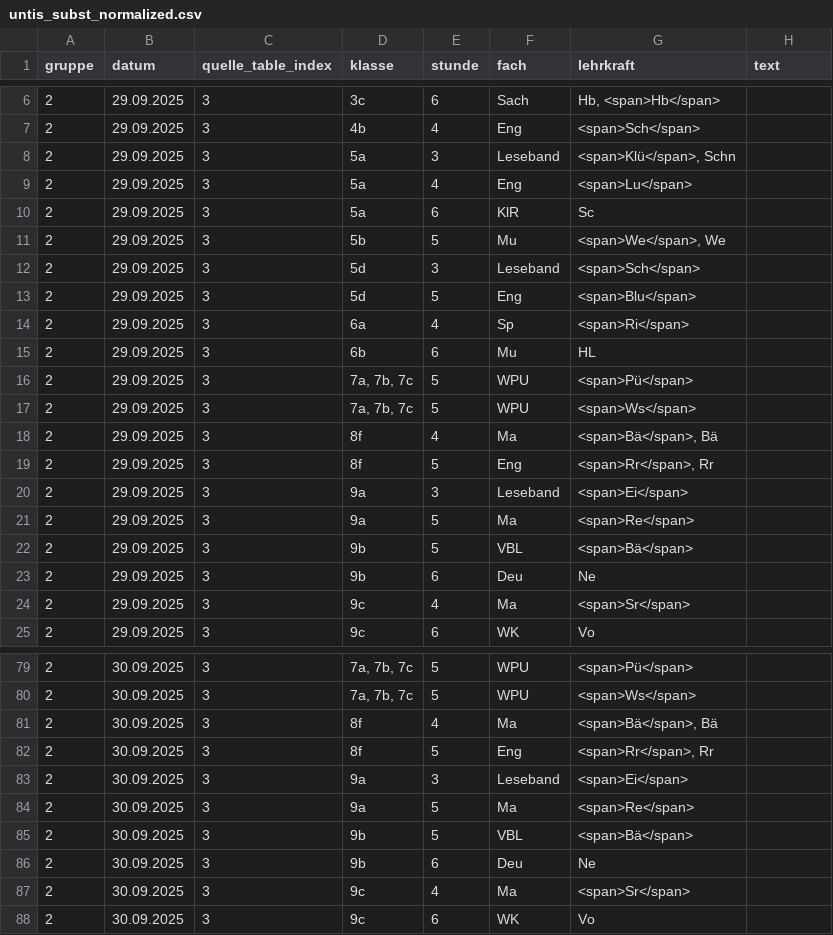
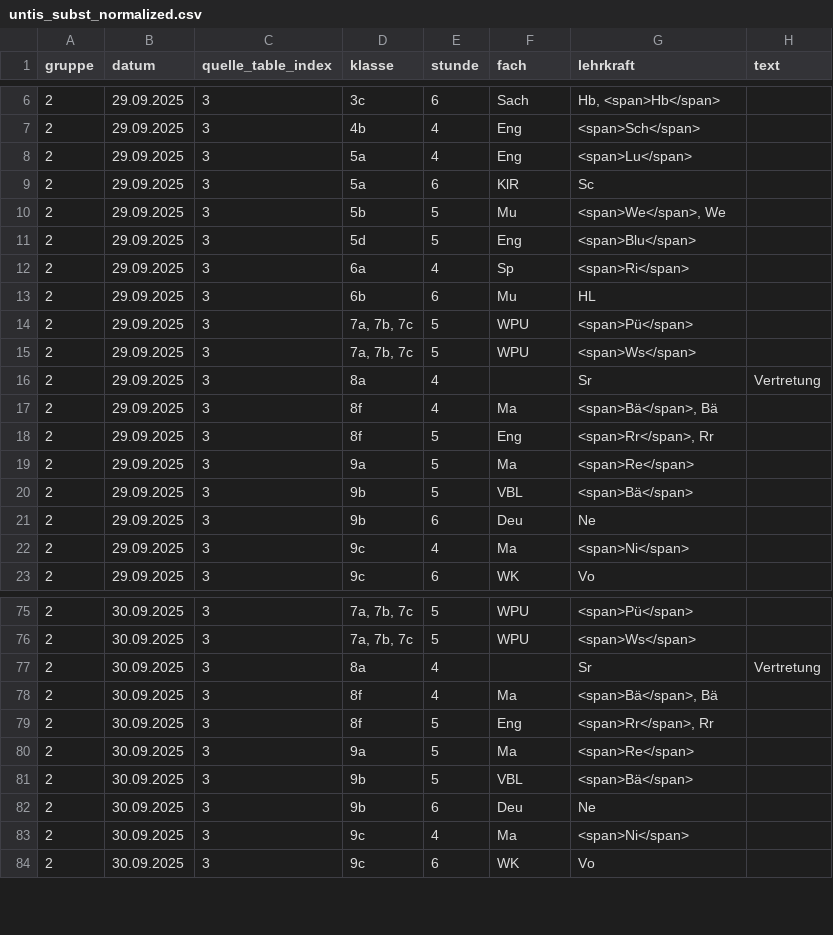
Before and after one commit to iluvatar80/untis-monitor, a CSV file: docs/untis_subst_normalized.csv, drawn as a sheet; only a part is shown, gaps mark what is left out; the diff covers the shown part only.

```diff
--- a/docs/untis_subst_normalized.csv
+++ b/docs/untis_subst_normalized.csv
@@ -7,3 +7,2 @@
 2,29.09.2025,3,4b,4,Eng,<span>Sch</span>,
-2,29.09.2025,3,5a,3,Leseband,"<span>Klü</span>, Schn",
 2,29.09.2025,3,5a,4,Eng,<span>Lu</span>,
@@ -11,3 +10,2 @@
 2,29.09.2025,3,5b,5,Mu,"<span>We</span>, We",
-2,29.09.2025,3,5d,3,Leseband,<span>Sch</span>,
 2,29.09.2025,3,5d,5,Eng,<span>Blu</span>,
@@ -17,5 +15,5 @@
 2,29.09.2025,3,"7a, 7b, 7c",5,WPU,<span>Ws</span>,
+2,29.09.2025,3,8a,4,,Sr,Vertretung
 2,29.09.2025,3,8f,4,Ma,"<span>Bä</span>, Bä",
 2,29.09.2025,3,8f,5,Eng,"<span>Rr</span>, Rr",
-2,29.09.2025,3,9a,3,Leseband,<span>Ei</span>,
 2,29.09.2025,3,9a,5,Ma,<span>Re</span>,
@@ -23,3 +21,3 @@
 2,29.09.2025,3,9b,6,Deu,Ne,
-2,29.09.2025,3,9c,4,Ma,<span>Sr</span>,
+2,29.09.2025,3,9c,4,Ma,<span>Ni</span>,
 2,29.09.2025,3,9c,6,WK,Vo,
@@ -80,5 +76,5 @@
 2,30.09.2025,3,"7a, 7b, 7c",5,WPU,<span>Ws</span>,
+2,30.09.2025,3,8a,4,,Sr,Vertretung
 2,30.09.2025,3,8f,4,Ma,"<span>Bä</span>, Bä",
 2,30.09.2025,3,8f,5,Eng,"<span>Rr</span>, Rr",
-2,30.09.2025,3,9a,3,Leseband,<span>Ei</span>,
 2,30.09.2025,3,9a,5,Ma,<span>Re</span>,
@@ -86,3 +82,3 @@
 2,30.09.2025,3,9b,6,Deu,Ne,
-2,30.09.2025,3,9c,4,Ma,<span>Sr</span>,
+2,30.09.2025,3,9c,4,Ma,<span>Ni</span>,
 2,30.09.2025,3,9c,6,WK,Vo,
```
Also changed, not shown: 2 removed rows elsewhere in this file, docs/webuntis_subst.csv, 7 other files.
